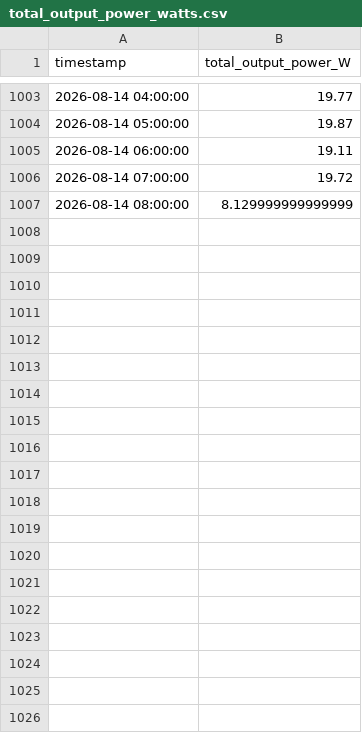
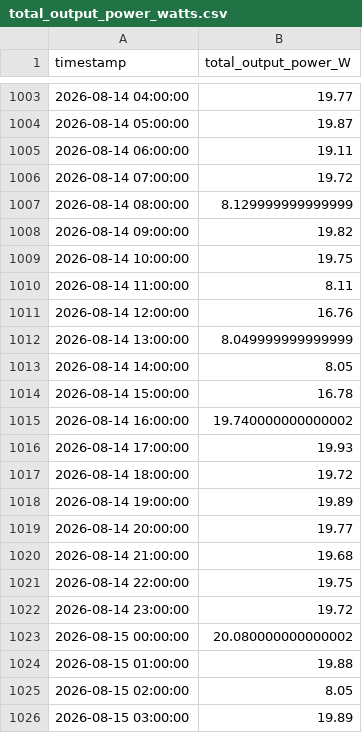
Before and after one commit to marcelduplessis/waveglider-power-dashboard, a CSV file: amps_power_output/wg1169/total_output_power_watts.csv, drawn as a sheet; only a part is shown, gaps mark what is left out; the diff covers the shown part only.

```diff
--- a/amps_power_output/wg1169/total_output_power_watts.csv
+++ b/amps_power_output/wg1169/total_output_power_watts.csv
@@ -1007 +1007,20 @@ timestamp,total_output_power_W
 2026-08-14 08:00:00,8.129999999999999
+2026-08-14 09:00:00,19.82
+2026-08-14 10:00:00,19.75
+2026-08-14 11:00:00,8.11
+2026-08-14 12:00:00,16.76
+2026-08-14 13:00:00,8.049999999999999
+2026-08-14 14:00:00,8.05
+2026-08-14 15:00:00,16.78
+2026-08-14 16:00:00,19.740000000000002
+2026-08-14 17:00:00,19.93
+2026-08-14 18:00:00,19.72
+2026-08-14 19:00:00,19.89
+2026-08-14 20:00:00,19.77
+2026-08-14 21:00:00,19.68
+2026-08-14 22:00:00,19.75
+2026-08-14 23:00:00,19.72
+2026-08-15 00:00:00,20.080000000000002
+2026-08-15 01:00:00,19.88
+2026-08-15 02:00:00,8.05
+2026-08-15 03:00:00,19.89
```
Also changed, not shown: 33 added rows elsewhere in this file, amps_power_output/wg1169/total_battery_power_watts.csv, amps_power_output/wg1170/solar_power_watts.csv, 24 other files.
